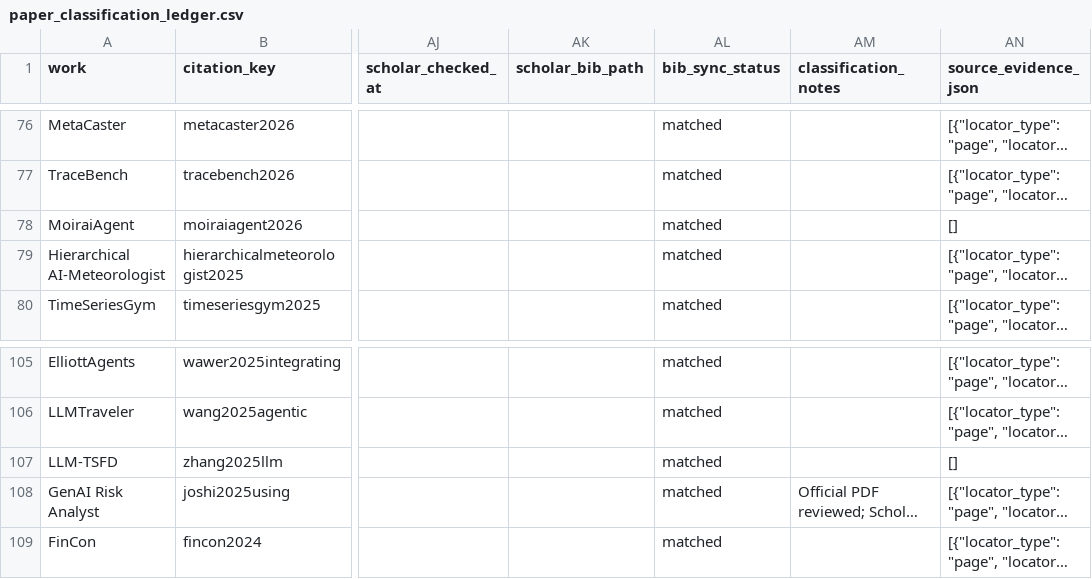
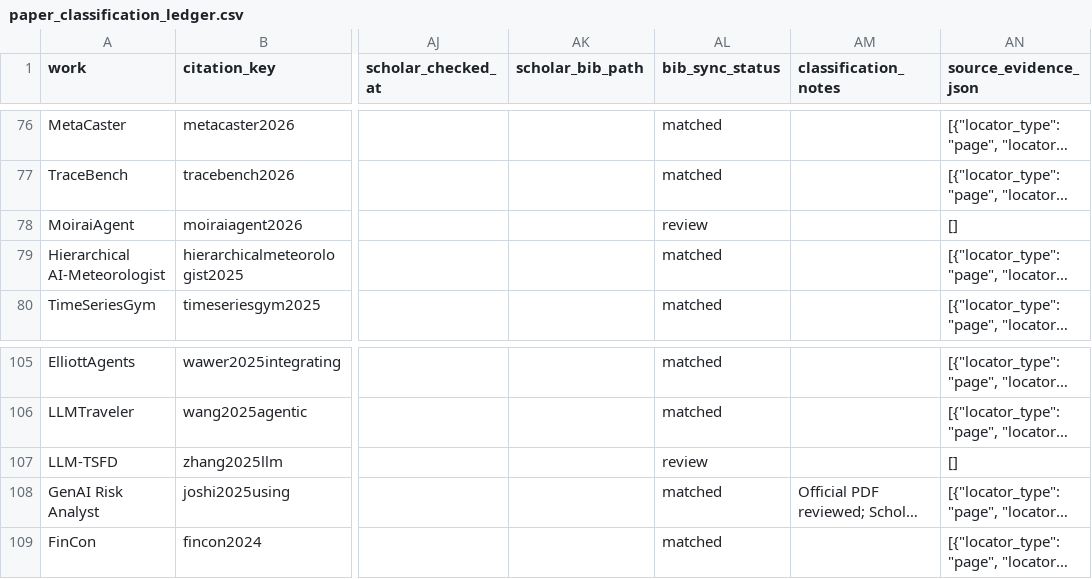
Before and after one commit to Minions-Land/Time-Series-Agents-Survey, a CSV file: paper_classification_ledger.csv, drawn as a sheet; only a part is shown, gaps mark what is left out; long unchanged cells end in …; the diff names each change by its address in the sheet, - before the commit and + after, or states it on an @@ line.

```diff
--- a/paper_classification_ledger.csv
+++ b/paper_classification_ledger.csv
-AL78 (bib_sync_status): matched
+AL78 (bib_sync_status): review
-AL107 (bib_sync_status): matched
+AL107 (bib_sync_status): review
```
Also changed, not shown: references/manifest.csv, 4 other files.
